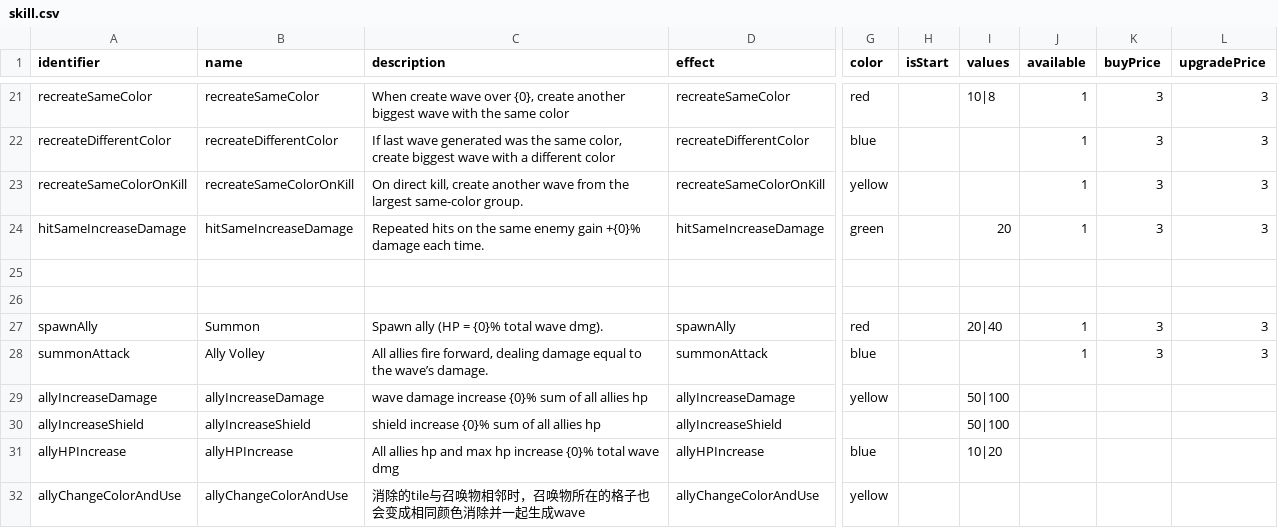
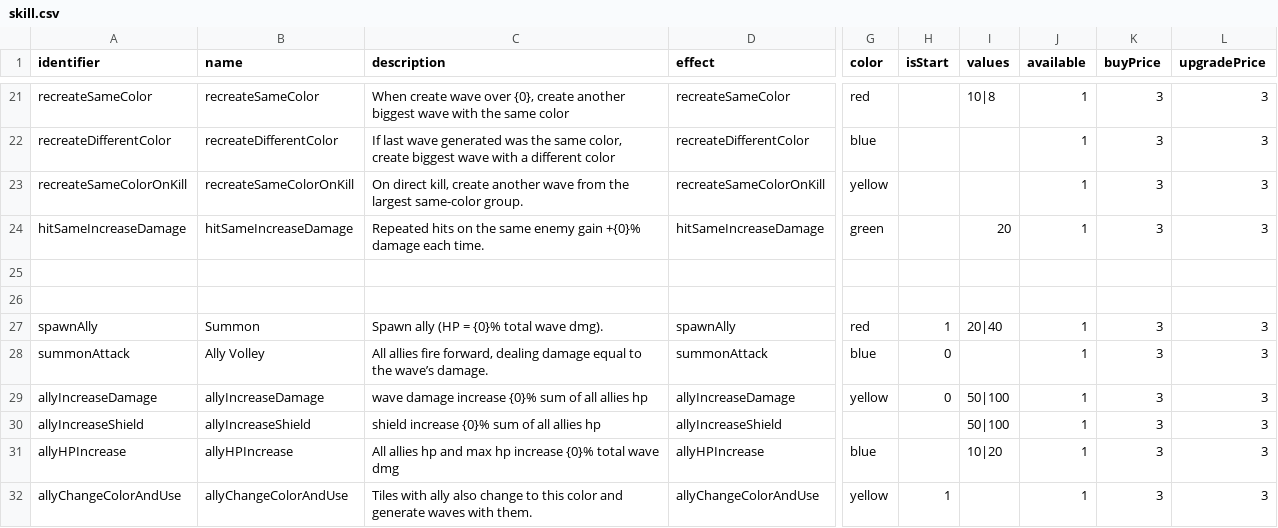
Before and after one commit to shshwdr/wave, a CSV file: Assets/Resources/csv/skill.csv, drawn as a sheet; only a part is shown, gaps mark what is left out; the diff covers the shown part only; the diff names each change by its address in the sheet, - before the commit and + after, or states it on an @@ line.

Commit message:
more skills

```diff
--- a/Assets/Resources/csv/skill.csv
+++ b/Assets/Resources/csv/skill.csv
-H27 (isStart): (empty)
+H27 (isStart): 1
-H28:H29 (isStart): (empty)
+H28:H29 (isStart): 0
-J29:J32 (available): (empty)
+J29:J32 (available): 1
-K29:K32 (buyPrice): (empty)
+K29:K32 (buyPrice): 3
-L29:L32 (upgradePrice): (empty)
+L29:L32 (upgradePrice): 3
-C32 (description): 消除的tile与召唤物相邻时，召唤物所在的格子也会变成相同颜色消除并一起生成wave
+C32 (description): Tiles with ally also change to this color and generate waves with them.
-H32 (isStart): (empty)
+H32 (isStart): 1
```
Also changed, not shown: 2 added rows, 2 removed rows and 14 edited cells elsewhere in this file, 15 other files.
